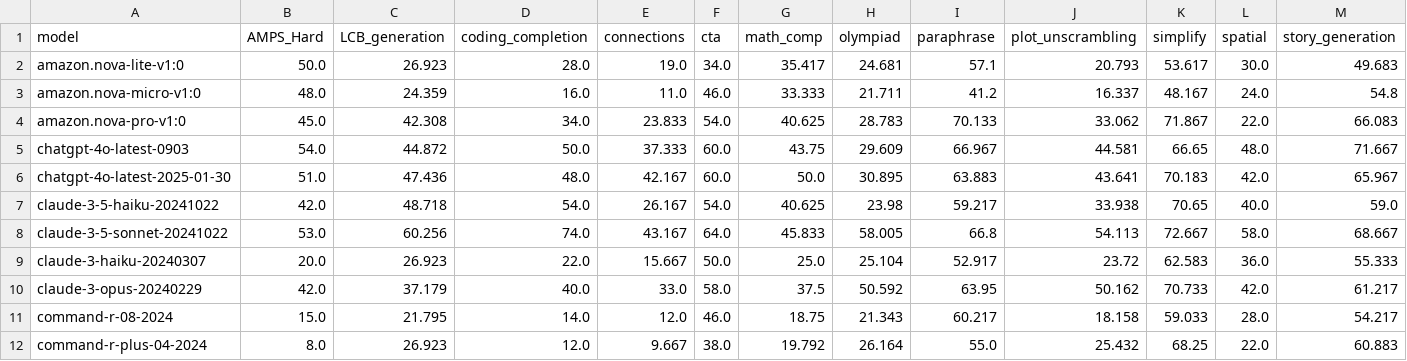
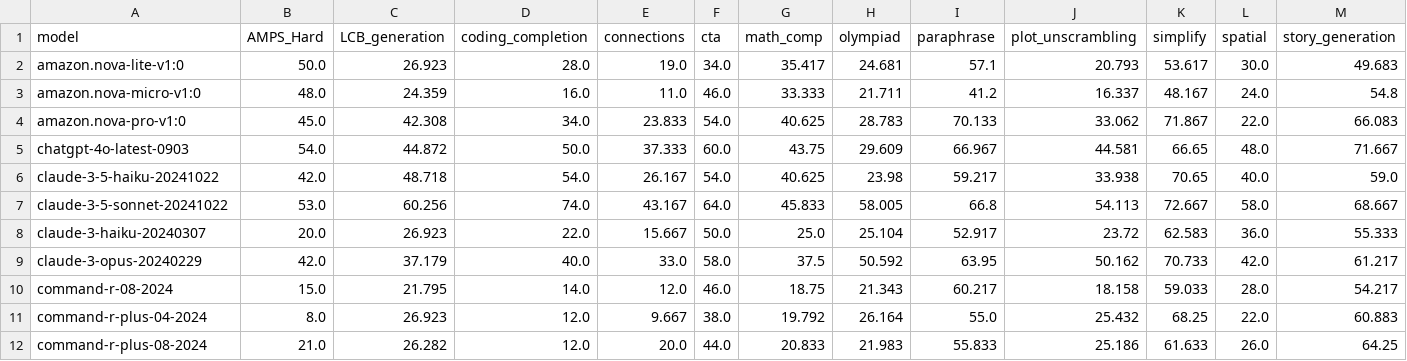
Before and after one commit to LiveBench/livebench.github.io, a CSV file: public/table_2024_11_25.csv, drawn as a sheet; only a part is shown; the shorter side is filled out with more unchanged rows; rows hold the shown columns only; the diff names each change by its address in the sheet, - before the commit and + after, or states it on an @@ line.

Commit message:
remove new chatgpt

```diff
--- a/public/table_2024_11_25.csv
+++ b/public/table_2024_11_25.csv
-row 6: chatgpt-4o-latest-2025-01-30 | 51.0 | 47.436 | 48.0 | 42.167 | 60.0 | 50.0 | 30.895 | 63.883 | 43.641 | 70.183 | 42.0 | 65.967
```
